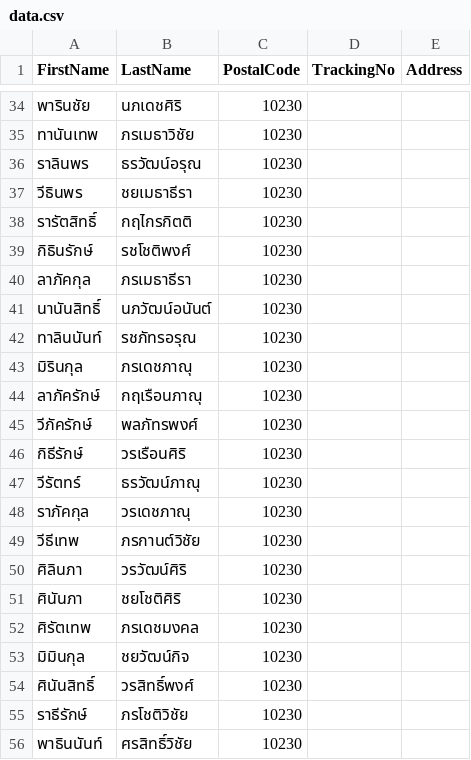
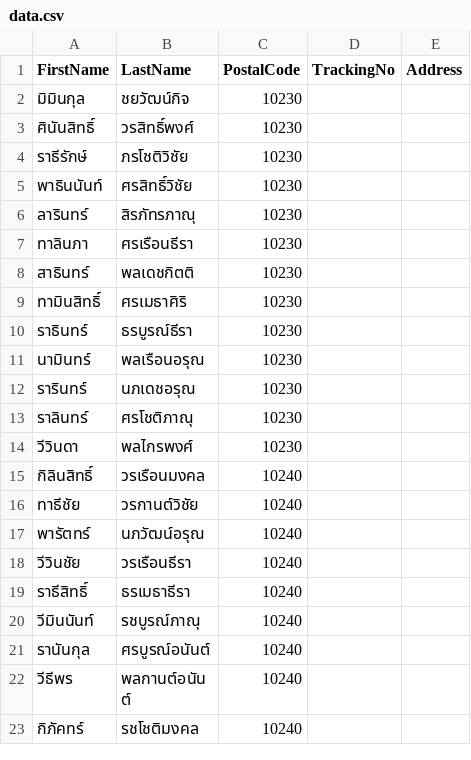
Before and after one commit to kiangDev/automate-riposted, a CSV file: data.csv, drawn as a sheet; only a part is shown, gaps mark what is left out; the shorter side is filled out with more unchanged rows; the diff covers the shown part only.

```diff
--- a/data.csv
+++ b/data.csv
@@ -34,20 +2 @@
-พารินชัย,นภเดชศิริ,10230,,
-ทานันเทพ,ภรเมธาวิชัย,10230,,
-ราลินพร,ธรวัฒน์อรุณ,10230,,
-วีธินพร,ชยเมธาธีรา,10230,,
-รารัตสิทธิ์,กฤไกรกิตติ,10230,,
-กิธินรักษ์,รชโชติพงศ์,10230,,
-ลาภัคกุล,ภรเมธาธีรา,10230,,
-นานันสิทธิ์,นภวัฒน์อนันต์,10230,,
-ทาลินนันท์,รชภัทรอรุณ,10230,,
-มิรินกุล,ภรเดชภาณุ,10230,,
-ลาภัครักษ์,กฤเรือนภาณุ,10230,,
-วีภัครักษ์,พลภัทรพงศ์,10230,,
-กิธีรักษ์,วรเรือนศิริ,10230,,
-วีรัตทร์,ธรวัฒน์ภาณุ,10230,,
-ราภัคกุล,วรเดชภาณุ,10230,,
-วีธีเทพ,ภรกานต์วิชัย,10230,,
-ศิลินภา,วรวัฒน์ศิริ,10230,,
-ศินันภา,ชยโชติศิริ,10230,,
-ศิรัตเทพ,ภรเดชมงคล,10230,,
 มิมินกุล,ชยวัฒน์กิจ,10230,,
```
Also changed, not shown: 32 removed rows elsewhere in this file, 1 other file.
